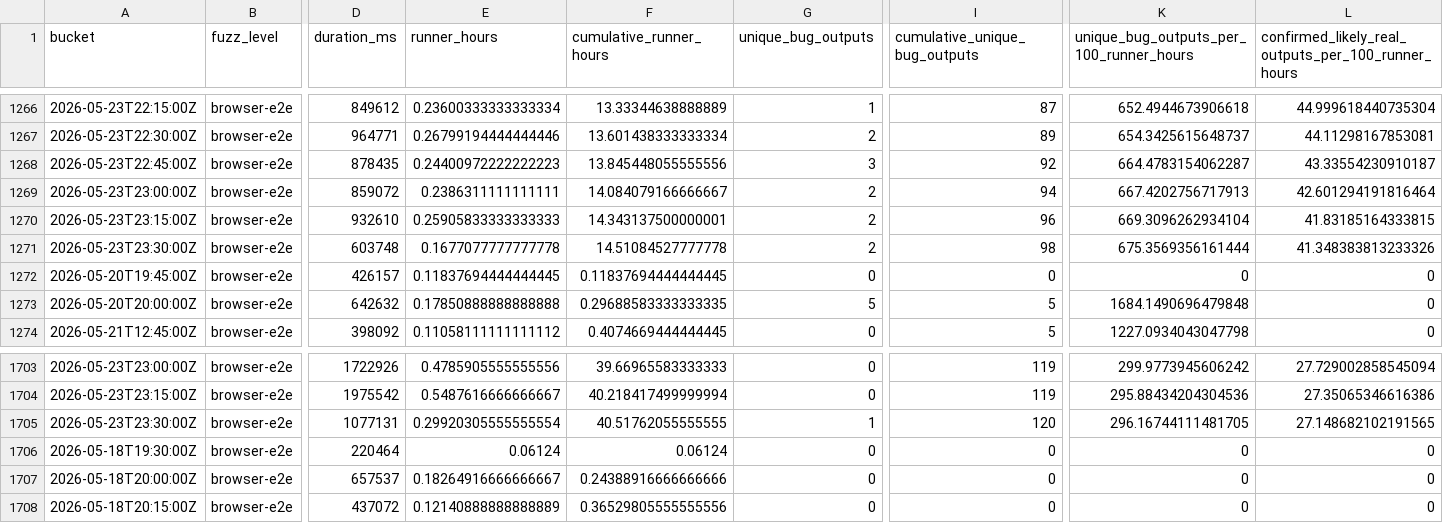
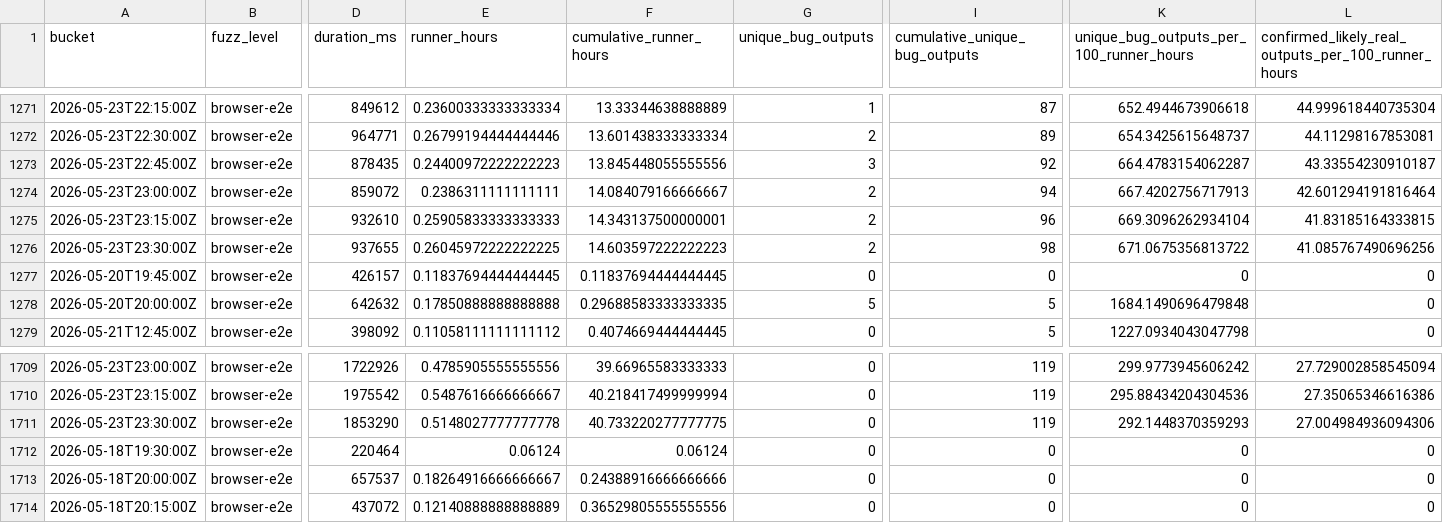
Before and after one commit to danluu/gutenberg, a CSV file: docs/explanations/architecture/rtc-jetstream2-fuzz-trends-20260515/data/bug_output_effectiveness_by_profile.csv, drawn as a sheet; only a part is shown, gaps mark what is left out; addresses are those after the commit; the diff covers the shown part only; the diff names each change by its address in the sheet, - before the commit and + after, or states it on an @@ line.

```diff
--- a/docs/explanations/architecture/rtc-jetstream2-fuzz-trends-20260515/data/bug_output_effectiveness_by_profile.csv
+++ b/docs/explanations/architecture/rtc-jetstream2-fuzz-trends-20260515/data/bug_output_effectiveness_by_profile.csv
-D1276 (duration_ms): 603748
+D1276 (duration_ms): 937655
-E1276 (runner_hours): 0.1677077777777778
+E1276 (runner_hours): 0.26045972222222225
-F1276 (cumulative_runner_hours): 14.51084527777778
+F1276 (cumulative_runner_hours): 14.603597222222223
-K1276: 675.3569356161444
+K1276: 671.0675356813722
-L1276: 41.348383813233326
+L1276: 41.085767490696256
-D1711 (duration_ms): 1077131
+D1711 (duration_ms): 1853290
-E1711 (runner_hours): 0.29920305555555554
+E1711 (runner_hours): 0.5148027777777778
-F1711 (cumulative_runner_hours): 40.51762055555555
+F1711 (cumulative_runner_hours): 40.733220277777775
-G1711 (unique_bug_outputs): 1
+G1711 (unique_bug_outputs): 0
-I1711 (cumulative_unique_bug_outputs): 120
+I1711 (cumulative_unique_bug_outputs): 119
-K1711: 296.16744111481705
+K1711: 292.1448370359293
-L1711: 27.148682102191565
+L1711: 27.004984936094306
```
Also changed, not shown: 10 added rows and 36 edited cells elsewhere in this file, docs/explanations/architecture/rtc-jetstream2-fuzz-trends-20260515/data/bug_effectiveness_by_level.csv, docs/explanations/architecture/rtc-jetstream2-fuzz-trends-20260515/data/bug_effectiveness_by_profile.csv, 43 other files.
